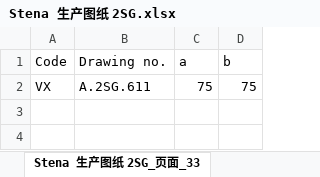
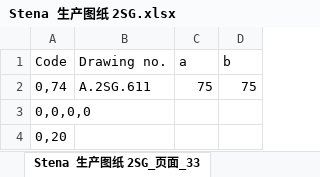
Before and after one commit to slyb2020/NanTong_YNKS, an Excel workbook: Excel/Stena 生产图纸 2SG.xlsx, sheet Stena 生产图纸 2SG_页面_33, drawn as a sheet; values as stored, in another font and other column widths than the file's, no borders; the diff names each change by its address in the sheet, - before the commit and + after, or states it on an @@ line.

```diff
--- a/Excel/Stena 生产图纸 2SG.xlsx (sheet Stena 生产图纸 2SG_页面_33)
+++ b/Excel/Stena 生产图纸 2SG.xlsx (sheet Stena 生产图纸 2SG_页面_33)
-A2 (Code): VX
+A2 (Code): 0,74
+row 3: 0,0,0,0
+row 4: 0,20
```
Also changed, not shown: sheet Stena 生产图纸 2SG_页面_06, sheet Stena 生产图纸 2SG_页面_04, sheet Stena 生产图纸 2SG_页面_39, sheet Stena 生产图纸 2SG_页面_37, sheet Stena 生产图纸 2SG_页面_20, sheet Stena 生产图纸 2SG_页面_38, 45 more sheets, 3 other files.
